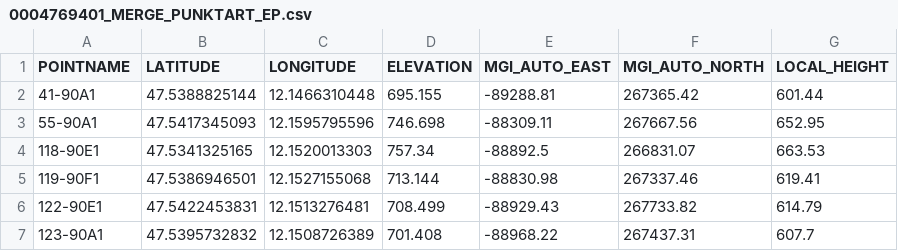
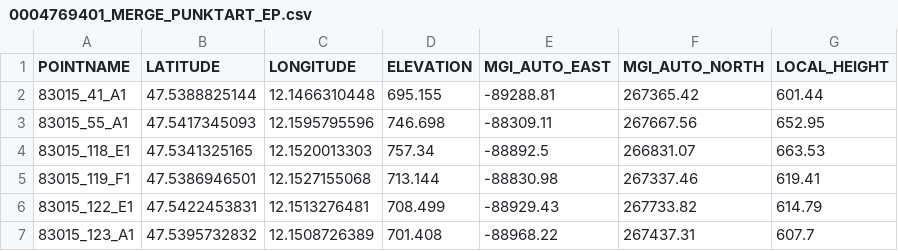
Before and after one commit to messfuchs-com/tricot, a CSV file: target/test-classes/0004769401_MERGE_PUNKTART_EP.csv, drawn as a sheet.

Commit message:
Underline in Pointname, refactor PointNameCreation

```diff
--- a/target/test-classes/0004769401_MERGE_PUNKTART_EP.csv
+++ b/target/test-classes/0004769401_MERGE_PUNKTART_EP.csv
@@ -1,7 +1,7 @@
 POINTNAME;LATITUDE;LONGITUDE;ELEVATION;MGI_AUTO_EAST;MGI_AUTO_NORTH;LOCAL_HEIGHT
-41-90A1;47.5388825144;12.1466310448;695.155;-89288.81;267365.42;601.44
-55-90A1;47.5417345093;12.1595795596;746.698;-88309.11;267667.56;652.95
-118-90E1;47.5341325165;12.1520013303;757.34;-88892.5;266831.07;663.53
-119-90F1;47.5386946501;12.1527155068;713.144;-88830.98;267337.46;619.41
-122-90E1;47.5422453831;12.1513276481;708.499;-88929.43;267733.82;614.79
-123-90A1;47.5395732832;12.1508726389;701.408;-88968.22;267437.31;607.7
+83015_41_A1;47.5388825144;12.1466310448;695.155;-89288.81;267365.42;601.44
+83015_55_A1;47.5417345093;12.1595795596;746.698;-88309.11;267667.56;652.95
+83015_118_E1;47.5341325165;12.1520013303;757.34;-88892.5;266831.07;663.53
+83015_119_F1;47.5386946501;12.1527155068;713.144;-88830.98;267337.46;619.41
+83015_122_E1;47.5422453831;12.1513276481;708.499;-88929.43;267733.82;614.79
+83015_123_A1;47.5395732832;12.1508726389;701.408;-88968.22;267437.31;607.7
```
Also changed, not shown: target/test-classes/Steingrube_EP_MERGE.csv, target/test-classes/Steingrube_TP_MERGE.csv, 22 other files.
